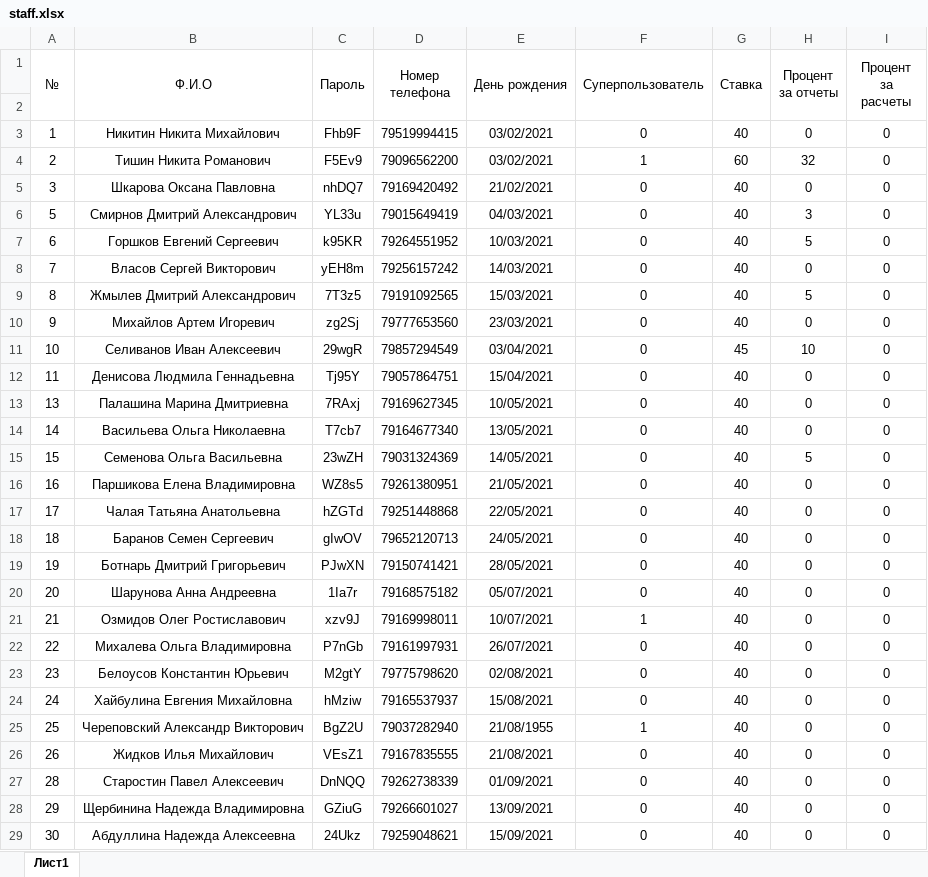
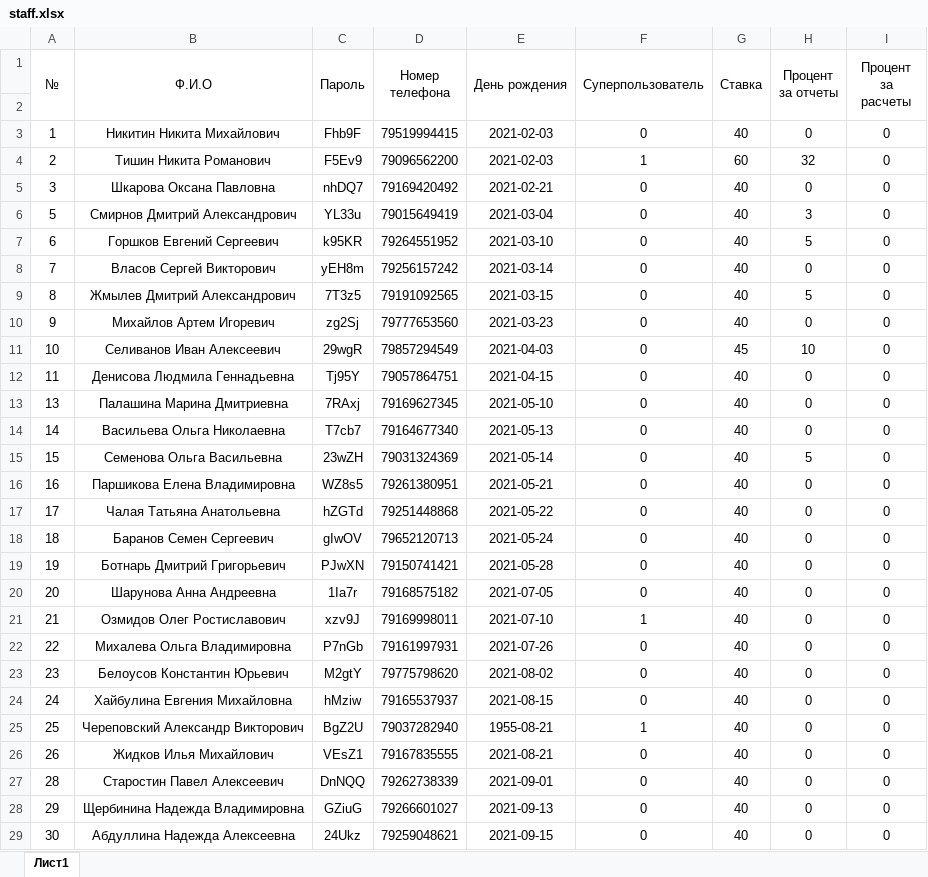
Before and after one commit to MOSTDORGEOTREST/dashboard, an Excel workbook: data/staff.xlsx, sheet Лист1, drawn as a sheet; only a part is shown; values as stored, in another font and other column widths than the file's, no borders; the diff covers the shown part only; the diff names each change by its address in the sheet, - before the commit and + after, or states it on an @@ line.

```diff
--- a/data/staff.xlsx (sheet Лист1)
+++ b/data/staff.xlsx (sheet Лист1)
-E3:E4 (День рождения): 03/02/2021
+E3:E4 (День рождения): 2021-02-03
-E5 (День рождения): 21/02/2021
+E5 (День рождения): 2021-02-21
-E6 (День рождения): 04/03/2021
+E6 (День рождения): 2021-03-04
-E7 (День рождения): 10/03/2021
+E7 (День рождения): 2021-03-10
-E8 (День рождения): 14/03/2021
+E8 (День рождения): 2021-03-14
-E9 (День рождения): 15/03/2021
+E9 (День рождения): 2021-03-15
-E10 (День рождения): 23/03/2021
+E10 (День рождения): 2021-03-23
-E11 (День рождения): 03/04/2021
+E11 (День рождения): 2021-04-03
-E12 (День рождения): 15/04/2021
+E12 (День рождения): 2021-04-15
-E13 (День рождения): 10/05/2021
+E13 (День рождения): 2021-05-10
-E14 (День рождения): 13/05/2021
+E14 (День рождения): 2021-05-13
-E15 (День рождения): 14/05/2021
+E15 (День рождения): 2021-05-14
-E16 (День рождения): 21/05/2021
+E16 (День рождения): 2021-05-21
-E17 (День рождения): 22/05/2021
+E17 (День рождения): 2021-05-22
-E18 (День рождения): 24/05/2021
+E18 (День рождения): 2021-05-24
-E19 (День рождения): 28/05/2021
+E19 (День рождения): 2021-05-28
-E20 (День рождения): 05/07/2021
+E20 (День рождения): 2021-07-05
-E21 (День рождения): 10/07/2021
+E21 (День рождения): 2021-07-10
-E22 (День рождения): 26/07/2021
+E22 (День рождения): 2021-07-26
-E23 (День рождения): 02/08/2021
+E23 (День рождения): 2021-08-02
-E24 (День рождения): 15/08/2021
+E24 (День рождения): 2021-08-15
-E25 (День рождения): 21/08/1955
+E25 (День рождения): 1955-08-21
-E26 (День рождения): 21/08/2021
+E26 (День рождения): 2021-08-21
-E27 (День рождения): 01/09/2021
+E27 (День рождения): 2021-09-01
-E28 (День рождения): 13/09/2021
+E28 (День рождения): 2021-09-13
-E29 (День рождения): 15/09/2021
+E29 (День рождения): 2021-09-15
```
Also changed, not shown: 2 added rows and 7 edited cells elsewhere in this sheet, 6 other files.
